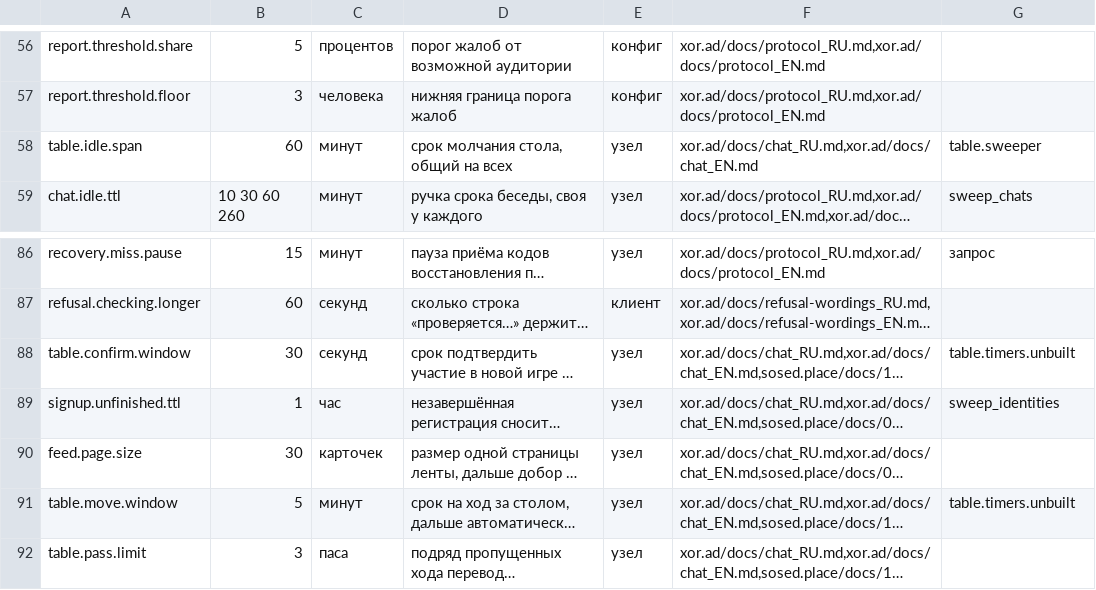
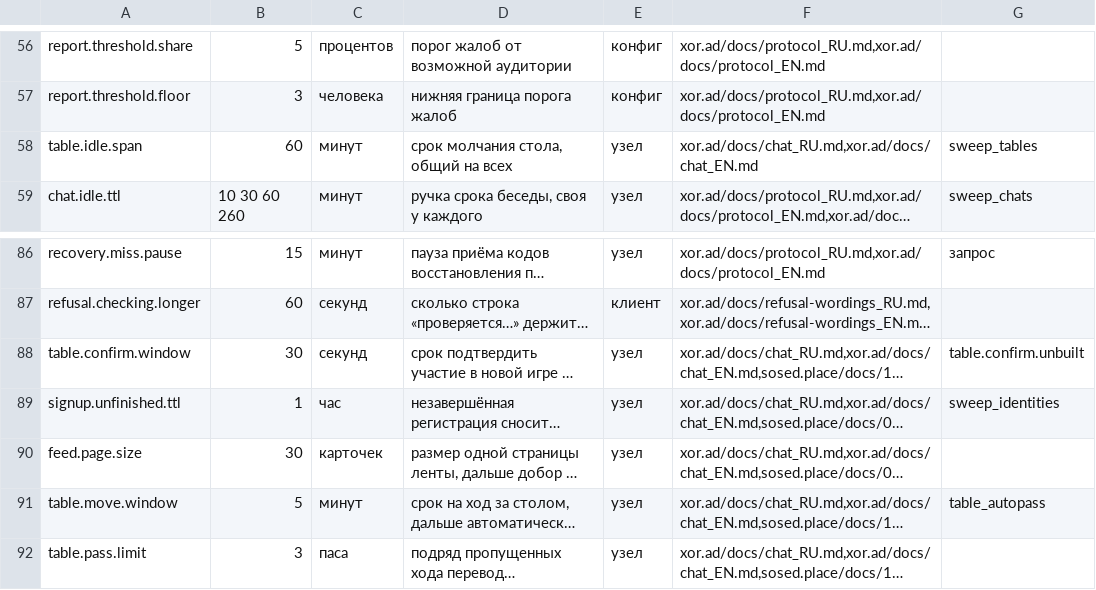
Before and after one commit to panov-id/xor.ad, a TSV file: docs/facts/limits.tsv, drawn as a sheet; only a part is shown, gaps mark what is left out; long unchanged cells end in …; the diff names each change by its address in the sheet, - before the commit and + after, or states it on an @@ line.

```diff
--- a/docs/facts/limits.tsv
+++ b/docs/facts/limits.tsv
-G58: table.sweeper
+G58: sweep_tables
-G88: table.timers.unbuilt
+G88: table.confirm.unbuilt
-G91: table.timers.unbuilt
+G91: table_autopass
```
Also changed, not shown: docs/facts/open.tsv.
